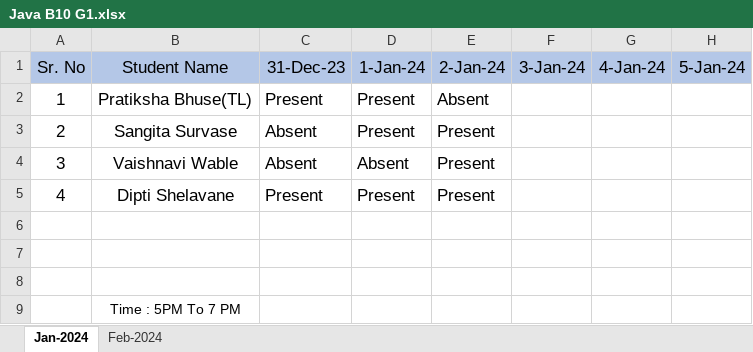
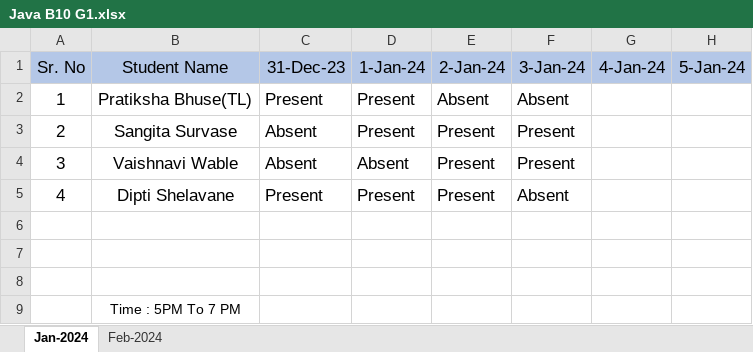
Before and after one commit to pBhuse/javascript, an Excel workbook: Java B10 G1.xlsx, sheet Jan-2024, drawn as a sheet; only a part is shown; values as stored, in another font and other column widths than the file's, no borders; the diff names each change by its address in the sheet, - before the commit and + after, or states it on an @@ line.

Commit message:
3 Jan Presenti Sheet
3 Jan Presenti Sheet

```diff
--- a/Java B10 G1.xlsx (sheet Jan-2024)
+++ b/Java B10 G1.xlsx (sheet Jan-2024)
-F2: (empty)
+F2: Absent
-F3:F4: (empty)
+F3:F4: Present
-F5: (empty)
+F5: Absent
```
